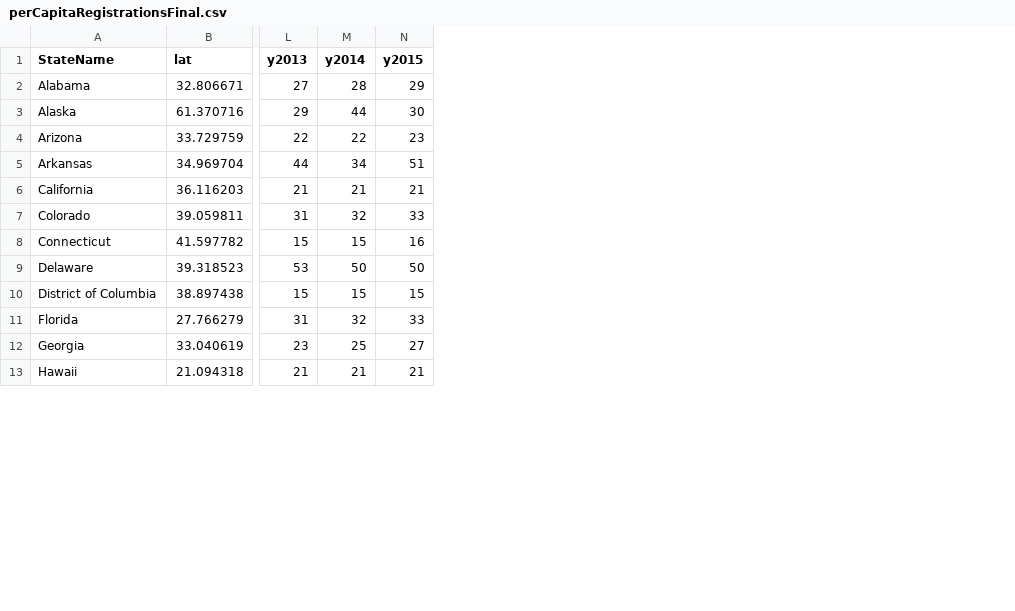
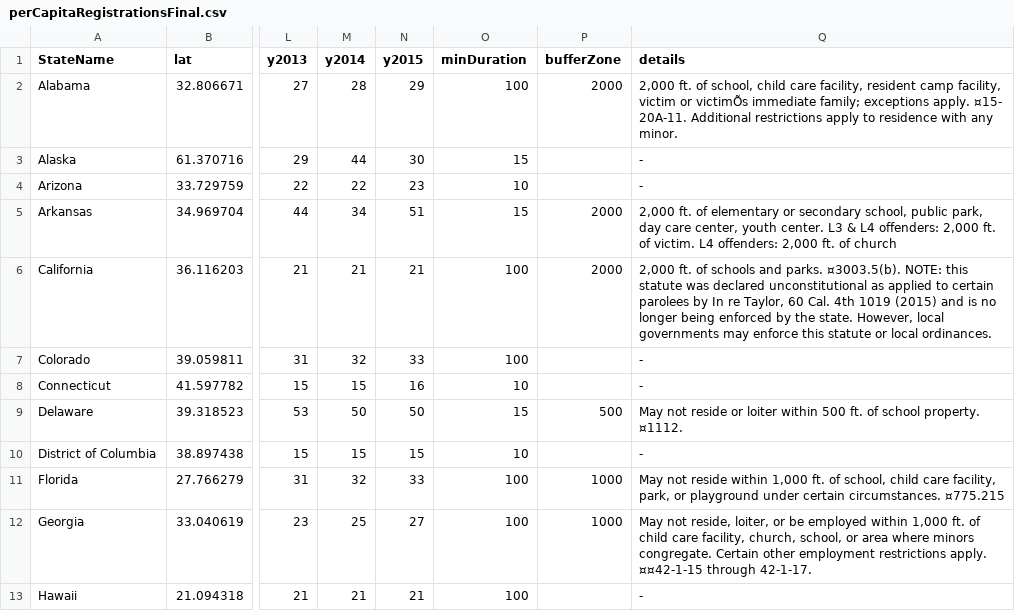
Before and after one commit to jainsambhav91/thesis, a CSV file: work/nationalLevel/tryingSlider/perCapitaRegistrationsFinal.csv, drawn as a sheet; only a part is shown, gaps mark what is left out; the diff names each change by its address in the sheet, - before the commit and + after, or states it on an @@ line.

```diff
--- a/work/nationalLevel/tryingSlider/perCapitaRegistrationsFinal.csv
+++ b/work/nationalLevel/tryingSlider/perCapitaRegistrationsFinal.csv
+column O (minDuration), rows 2-13: 100 | 15 | 10 | 15 | 100 | 100 | 10 | 15 | 10 | 100 | 100 | 100
+column P (bufferZone), rows 2-12: 2000 |  |  | 2000 | 2000 |  |  | 500 |  | 1000 | 1000
+column Q (details), rows 2-13: 2,000 ft. of school, child care facility, resident camp facility, victim or victimÕs immediate family; exceptions apply. ¤15- 20A-11. Additional restrictions apply to residence with any minor. | - | - | 2,000 ft. of elementary or secondary school, public park, day care center, youth center. L3 & L4 offenders: 2,000 ft. of victim. L4 offenders: 2,000 ft. of church | 2,000 ft. of schools and parks. ¤3003.5(b). NOTE: this statute was declared unconstitutional as applied to certain parolees by In re Taylor, 60 Cal. 4th 1019 (2015) and is no longer being enforced by the state. However, local governments may enforce this statute or local ordinances. | - | - | May not reside or loiter within 500 ft. of school property. ¤1112. | - | May not reside within 1,000 ft. of school, child care facility, park, or playground under certain circumstances. ¤775.215 | May not reside, loiter, or be employed within 1,000 ft. of child care facility, church, school, or area where minors congregate. Certain other employment restrictions apply. ¤¤42-1-15 through 42-1-17. | -
```
Also changed, not shown: 18 other files.
